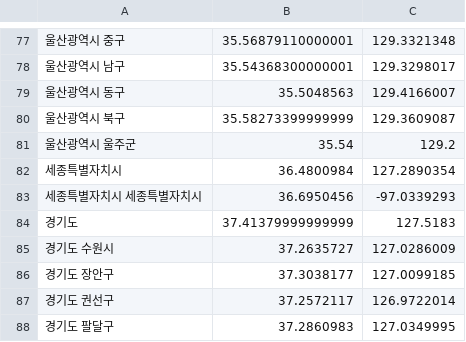
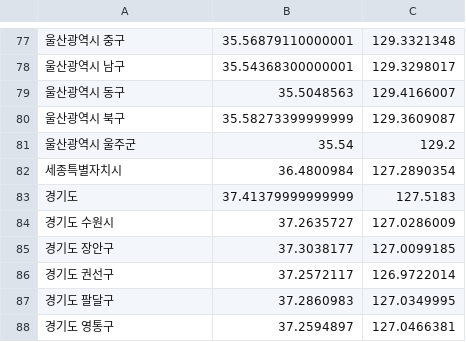
Before and after one commit to Nugux/Nugux-api-server, a CSV file: src/main/resources/spot_lat_long_csv/spot_lat_long.csv, drawn as a sheet; only a part is shown, gaps mark what is left out; the shorter side is filled out with more unchanged rows; the diff names each change by its address in the sheet, - before the commit and + after, or states it on an @@ line.

Commit message:
Add update daily spot congestion function

```diff
--- a/src/main/resources/spot_lat_long_csv/spot_lat_long.csv
+++ b/src/main/resources/spot_lat_long_csv/spot_lat_long.csv
-row 83: 세종특별자치시 세종특별자치시 | 36.6950456 | -97.0339293
```
Also changed, not shown: 4 other files.
